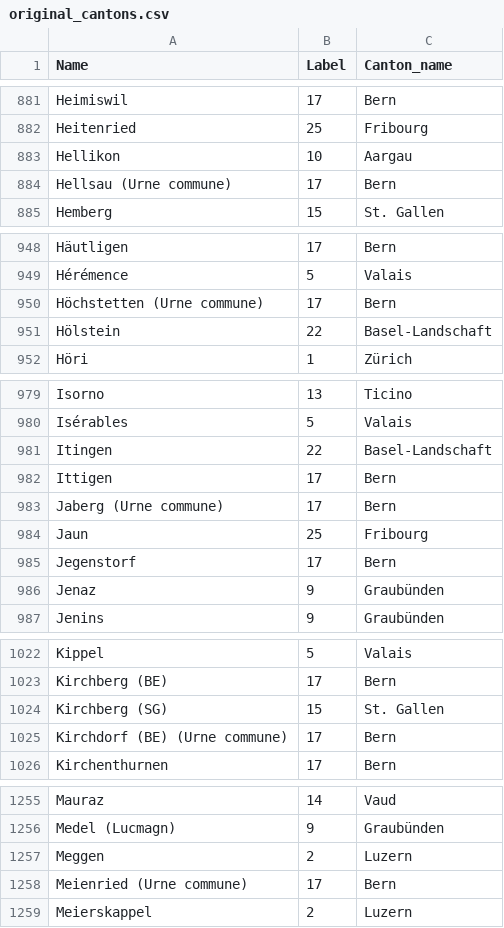
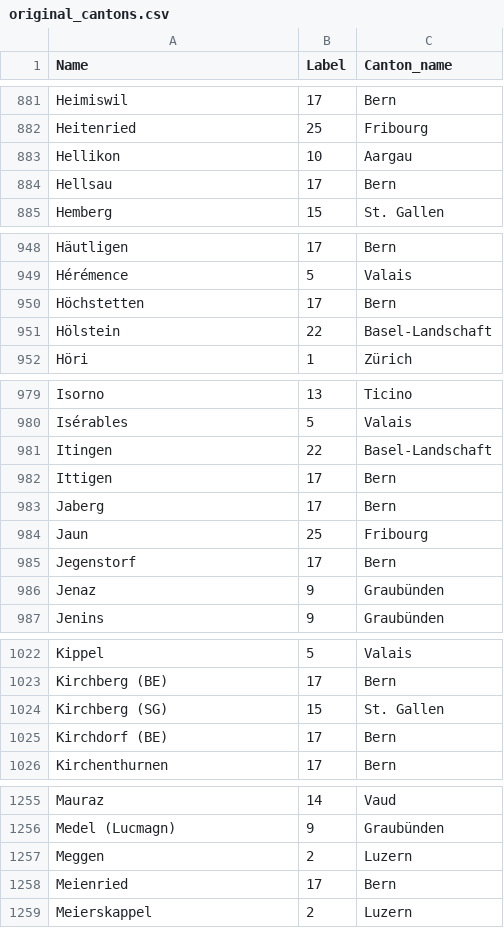
Before and after one commit to valstrl/ADA_Data_Story, a CSV file: data/new_cantons/original_cantons.csv, drawn as a sheet; only a part is shown, gaps mark what is left out; the diff covers the shown part only.

Commit message:
add last column , add legend title , add sans urne

```diff
--- a/data/new_cantons/original_cantons.csv
+++ b/data/new_cantons/original_cantons.csv
@@ -883,3 +883,3 @@ Heitenried,25,Fribourg
 Hellikon,10,Aargau
-Hellsau (Urne commune),17,Bern
+Hellsau,17,Bern
 Hemberg,15,St. Gallen
@@ -949,3 +949,3 @@ Häutligen,17,Bern
 Hérémence,5,Valais
-Höchstetten (Urne commune),17,Bern
+Höchstetten,17,Bern
 Hölstein,22,Basel-Landschaft
@@ -982,3 +982,3 @@ Itingen,22,Basel-Landschaft
 Ittigen,17,Bern
-Jaberg (Urne commune),17,Bern
+Jaberg,17,Bern
 Jaun,25,Fribourg
@@ -1024,3 +1024,3 @@ Kirchberg (BE),17,Bern
 Kirchberg (SG),15,St. Gallen
-Kirchdorf (BE) (Urne commune),17,Bern
+Kirchdorf (BE),17,Bern
 Kirchenthurnen,17,Bern
@@ -1257,3 +1257,3 @@ Medel (Lucmagn),9,Graubünden
 Meggen,2,Luzern
-Meienried (Urne commune),17,Bern
+Meienried,17,Bern
 Meierskappel,2,Luzern
```
Also changed, not shown: 13 edited cells elsewhere in this file, data/new_cantons/representativity_optimized_constrained.csv, data/new_cantons/representativity_optimized_random.csv, 13 other files.
